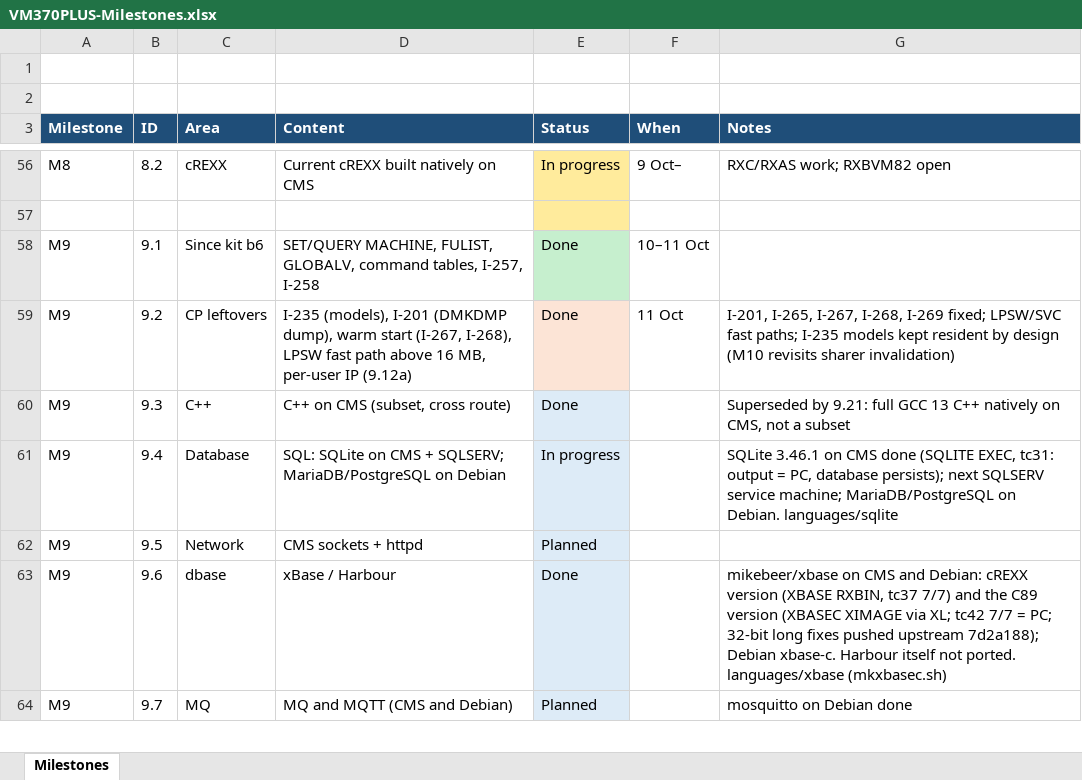
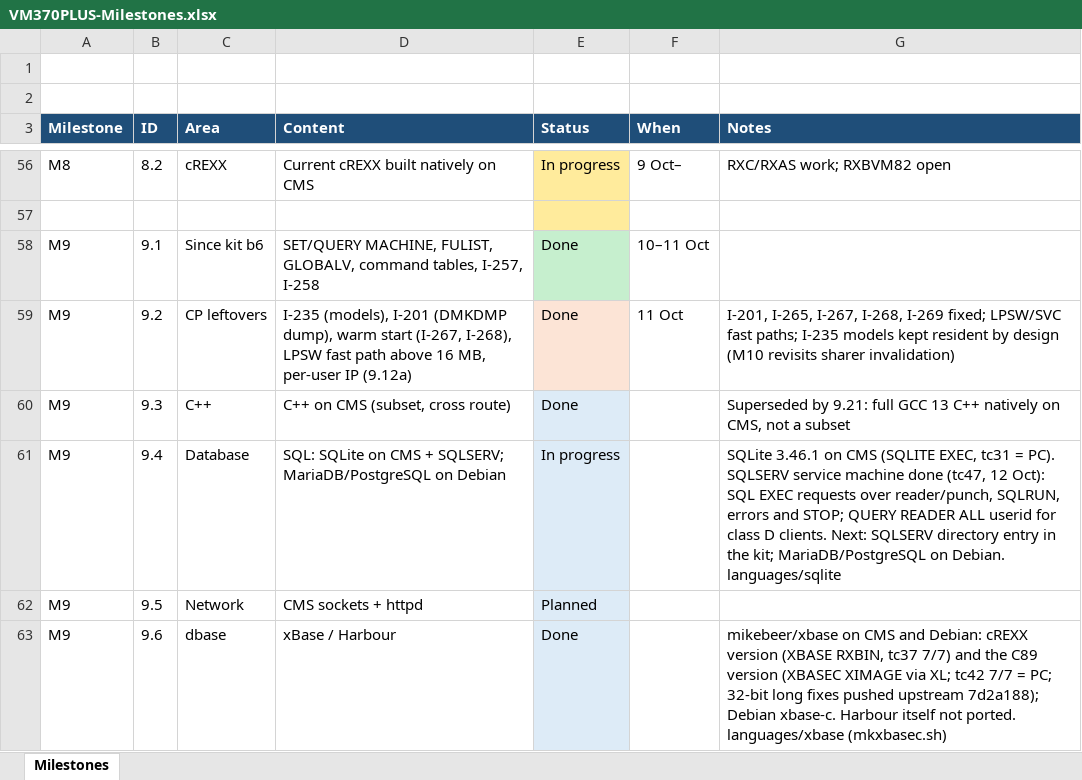
Before and after one commit to mikebeer/vm370plus, an Excel workbook: docs/VM370PLUS-Milestones.xlsx, sheet Milestones, drawn as a sheet; only a part is shown, gaps mark what is left out; the shorter side is filled out with more unchanged rows; values as stored, in another font and other column widths than the file's, no borders; the diff names each change by its address in the sheet, - before the commit and + after, or states it on an @@ line.

```diff
--- a/docs/VM370PLUS-Milestones.xlsx (sheet Milestones)
+++ b/docs/VM370PLUS-Milestones.xlsx (sheet Milestones)
-G61 (Notes): …on CMS done (SQLITE EXEC, tc31: output = PC, database persists); next SQLSERV service machine; MariaDB/PostgreSQL on…
+G61 (Notes): …on CMS (SQLITE EXEC, tc31 = PC). SQLSERV service machine done (tc47, 12 Oct): SQL EXEC requests over reader/punch, SQLRUN, errors and STOP; QUERY READER ALL userid for class D clients. Next: SQLSERV directory entry in the kit; MariaDB/PostgreSQL on…
```
Also changed, not shown: 5 other files.
